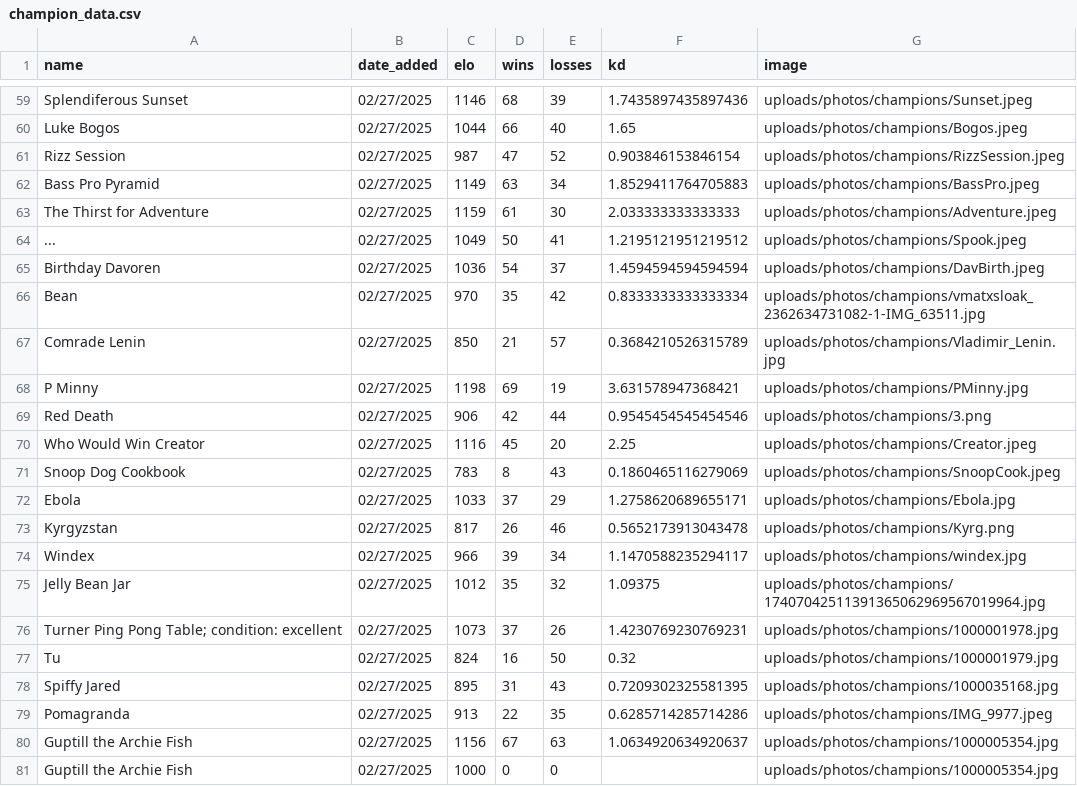
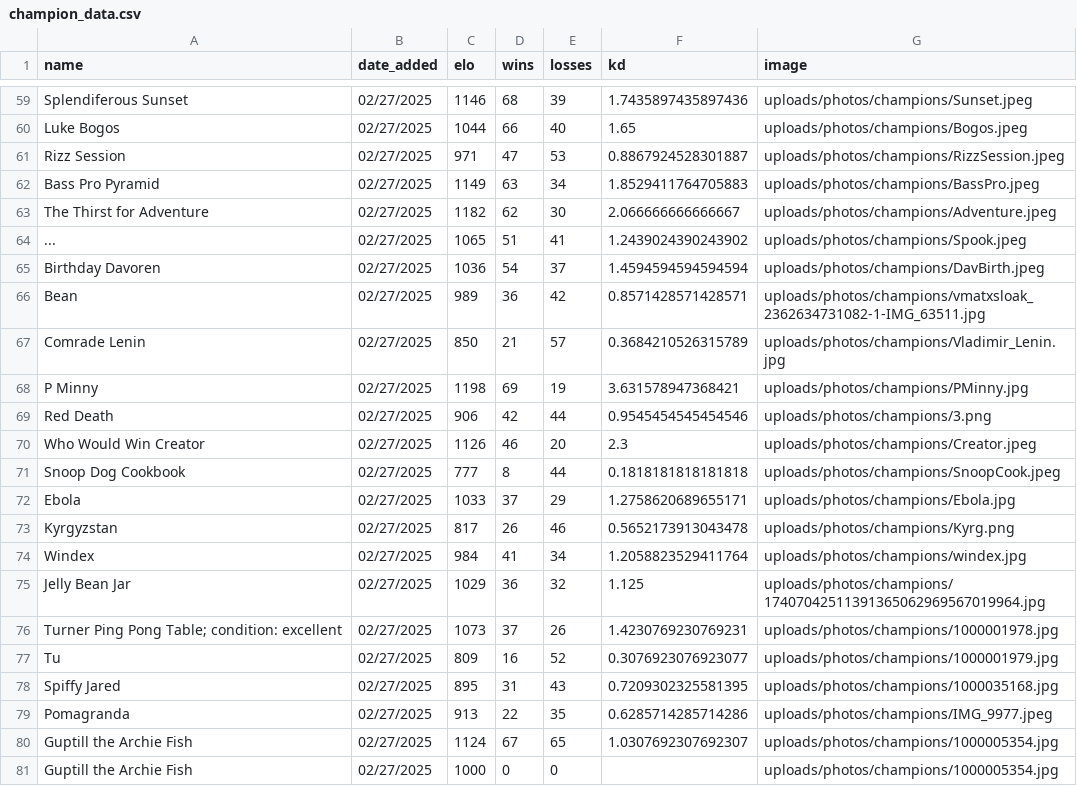
Before and after one commit to TheBearOfJare/Who_Would_Win, a CSV file: data/champion_data.csv, drawn as a sheet; only a part is shown, gaps mark what is left out; the diff covers the shown part only.

Commit message:
newest data

```diff
--- a/data/champion_data.csv
+++ b/data/champion_data.csv
@@ -60,8 +60,8 @@ Splendiferous Sunset,02/27/2025,1146,68,39,1.7435897435897436,uploads/photos/cha
 Luke Bogos,02/27/2025,1044,66,40,1.65,uploads/photos/champions/Bogos.jpeg
-Rizz Session,02/27/2025,987,47,52,0.903846153846154,uploads/photos/champions/RizzSession.jpeg
+Rizz Session,02/27/2025,971,47,53,0.8867924528301887,uploads/photos/champions/RizzSession.jpeg
 Bass Pro Pyramid,02/27/2025,1149,63,34,1.8529411764705883,uploads/photos/champions/BassPro.jpeg
-The Thirst for Adventure,02/27/2025,1159,61,30,2.033333333333333,uploads/photos/champions/Adventure.jpeg
-...,02/27/2025,1049,50,41,1.2195121951219512,uploads/photos/champions/Spook.jpeg
+The Thirst for Adventure,02/27/2025,1182,62,30,2.066666666666667,uploads/photos/champions/Adventure.jpeg
+...,02/27/2025,1065,51,41,1.2439024390243902,uploads/photos/champions/Spook.jpeg
 Birthday Davoren,02/27/2025,1036,54,37,1.4594594594594594,uploads/photos/champions/DavBirth.jpeg
-Bean,02/27/2025,970,35,42,0.8333333333333334,uploads/photos/champions/vmatxsloak_2362634731082-1-IMG_63511.jpg
+Bean,02/27/2025,989,36,42,0.8571428571428571,uploads/photos/champions/vmatxsloak_2362634731082-1-IMG_63511.jpg
 Comrade Lenin,02/27/2025,850,21,57,0.3684210526315789,uploads/photos/champions/Vladimir_Lenin.jpg
@@ -69,13 +69,13 @@ P Minny,02/27/2025,1198,69,19,3.631578947368421,uploads/photos/champions/PMinny.
 Red Death,02/27/2025,906,42,44,0.9545454545454546,uploads/photos/champions/3.png
-Who Would Win Creator,02/27/2025,1116,45,20,2.25,uploads/photos/champions/Creator.jpeg
-Snoop Dog Cookbook,02/27/2025,783,8,43,0.1860465116279069,uploads/photos/champions/SnoopCook.jpeg
+Who Would Win Creator,02/27/2025,1126,46,20,2.3,uploads/photos/champions/Creator.jpeg
+Snoop Dog Cookbook,02/27/2025,777,8,44,0.1818181818181818,uploads/photos/champions/SnoopCook.jpeg
 Ebola,02/27/2025,1033,37,29,1.2758620689655171,uploads/photos/champions/Ebola.jpg
 Kyrgyzstan,02/27/2025,817,26,46,0.5652173913043478,uploads/photos/champions/Kyrg.png
-Windex,02/27/2025,966,39,34,1.1470588235294117,uploads/photos/champions/windex.jpg
-Jelly Bean Jar,02/27/2025,1012,35,32,1.09375,uploads/photos/champions/17407042511391365062969567019964.jpg
+Windex,02/27/2025,984,41,34,1.2058823529411764,uploads/photos/champions/windex.jpg
+Jelly Bean Jar,02/27/2025,1029,36,32,1.125,uploads/photos/champions/17407042511391365062969567019964.jpg
 Turner Ping Pong Table; condition: excellent,02/27/2025,1073,37,26,1.4230769230769231,uploads/photos/champions/1000001978.jpg
-Tu,02/27/2025,824,16,50,0.32,uploads/photos/champions/1000001979.jpg
+Tu,02/27/2025,809,16,52,0.3076923076923077,uploads/photos/champions/1000001979.jpg
 Spiffy Jared ,02/27/2025,895,31,43,0.7209302325581395,uploads/photos/champions/1000035168.jpg
 Pomagranda,02/27/2025,913,22,35,0.6285714285714286,uploads/photos/champions/IMG_9977.jpeg
-Guptill the Archie Fish,02/27/2025,1156,67,63,1.0634920634920637,uploads/photos/champions/1000005354.jpg
+Guptill the Archie Fish,02/27/2025,1124,67,65,1.0307692307692307,uploads/photos/champions/1000005354.jpg
 Guptill the Archie Fish,02/27/2025,1000,0,0,,uploads/photos/champions/1000005354.jpg
```
Also changed, not shown: 103 edited cells elsewhere in this file.
